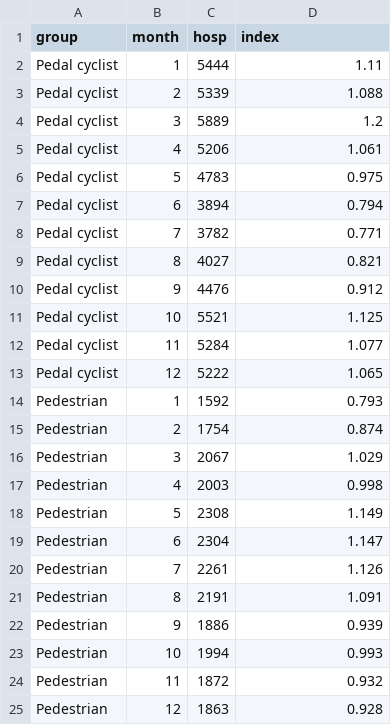
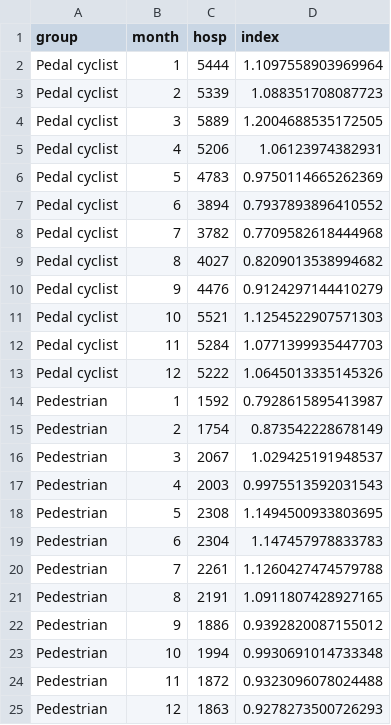
Before and after one commit to Kwan6622/COS30045---Final-Project, a CSV file: web_proto_v1/data/season.csv, drawn as a sheet; the diff names each change by its address in the sheet, - before the commit and + after, or states it on an @@ line.

```diff
--- a/web_proto_v1/data/season.csv
+++ b/web_proto_v1/data/season.csv
-D2 (index): 1.11
+D2 (index): 1.1097558903969964
-D3 (index): 1.088
+D3 (index): 1.088351708087723
-D4 (index): 1.2
+D4 (index): 1.2004688535172505
-D5 (index): 1.061
+D5 (index): 1.06123974382931
-D6 (index): 0.975
+D6 (index): 0.9750114665262369
-D7 (index): 0.794
+D7 (index): 0.7937893896410552
-D8 (index): 0.771
+D8 (index): 0.7709582618444968
-D9 (index): 0.821
+D9 (index): 0.8209013538994682
-D10 (index): 0.912
+D10 (index): 0.9124297144410279
-D11 (index): 1.125
+D11 (index): 1.1254522907571303
-D12 (index): 1.077
+D12 (index): 1.0771399935447703
-D13 (index): 1.065
+D13 (index): 1.0645013335145326
-D14 (index): 0.793
+D14 (index): 0.7928615895413987
-D15 (index): 0.874
+D15 (index): 0.873542228678149
-D16 (index): 1.029
+D16 (index): 1.029425191948537
-D17 (index): 0.998
+D17 (index): 0.9975513592031543
-D18 (index): 1.149
+D18 (index): 1.1494500933803695
-D19 (index): 1.147
+D19 (index): 1.147457978833783
-D20 (index): 1.126
+D20 (index): 1.1260427474579788
-D21 (index): 1.091
+D21 (index): 1.0911807428927165
-D22 (index): 0.939
+D22 (index): 0.9392820087155012
-D23 (index): 0.993
+D23 (index): 0.9930691014733348
-D24 (index): 0.932
+D24 (index): 0.9323096078024488
-D25 (index): 0.928
+D25 (index): 0.9278273500726293
```
Also changed, not shown: web_proto_v1/data/age.csv, web_proto_v1/data/counterparty.csv, 13 other files.
